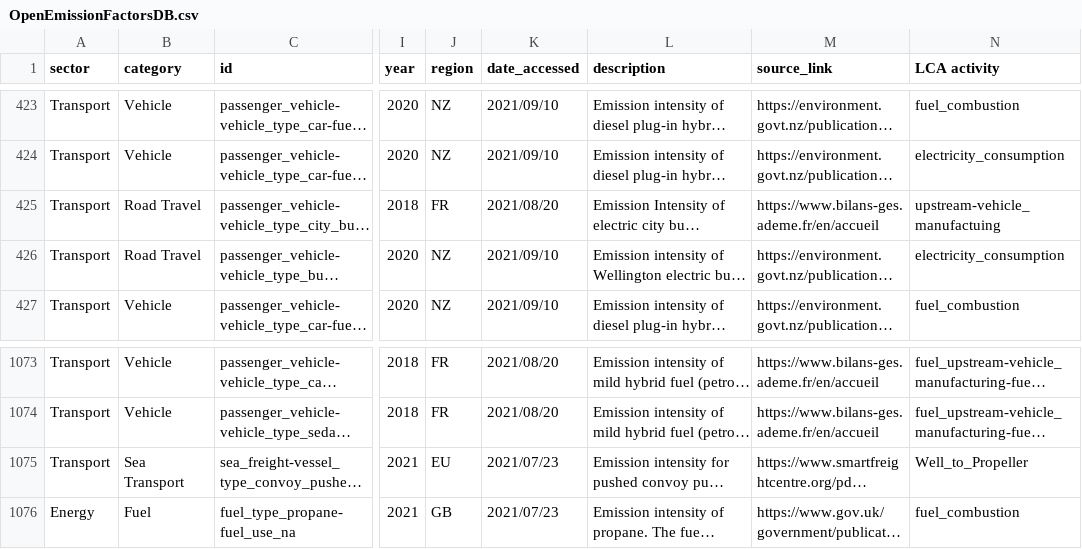
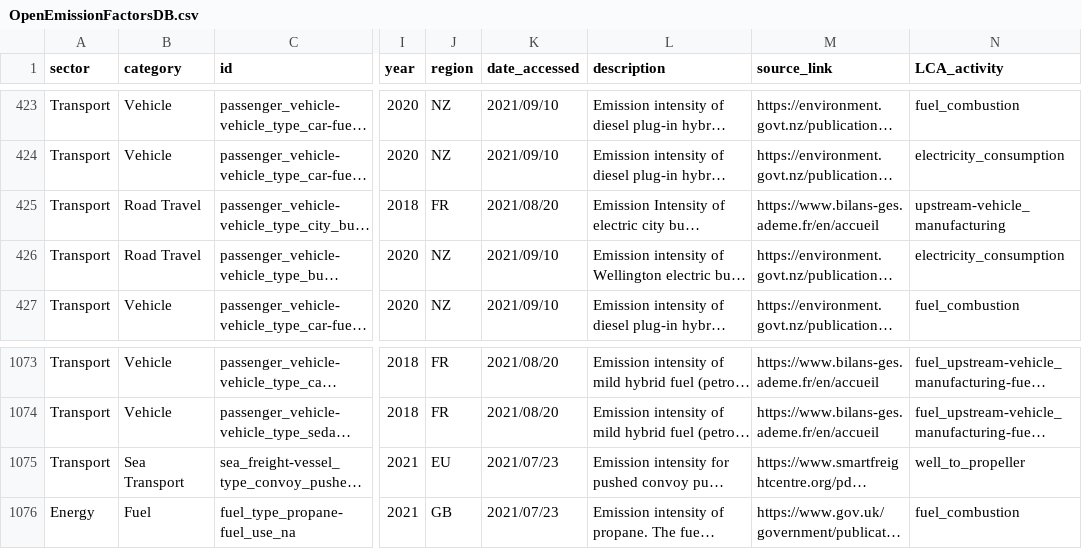
Before and after one commit to climatiq/Open-Emission-Factors-DB, a CSV file: OpenEmissionFactorsDB.csv, drawn as a sheet; only a part is shown, gaps mark what is left out; long unchanged cells end in …; the diff names each change by its address in the sheet, - before the commit and + after, or states it on an @@ line.

Commit message:
Update OpenEmissionFactorsDB.csv

```diff
--- a/OpenEmissionFactorsDB.csv
+++ b/OpenEmissionFactorsDB.csv
-N1: LCA activity
+N1: LCA_activity
-N425 (LCA_activity): upstream-vehicle_manufactuing
+N425 (LCA_activity): upstream-vehicle_manufacturing
-N1075 (LCA_activity): Well_to_Propeller
+N1075 (LCA_activity): well_to_propeller
```
